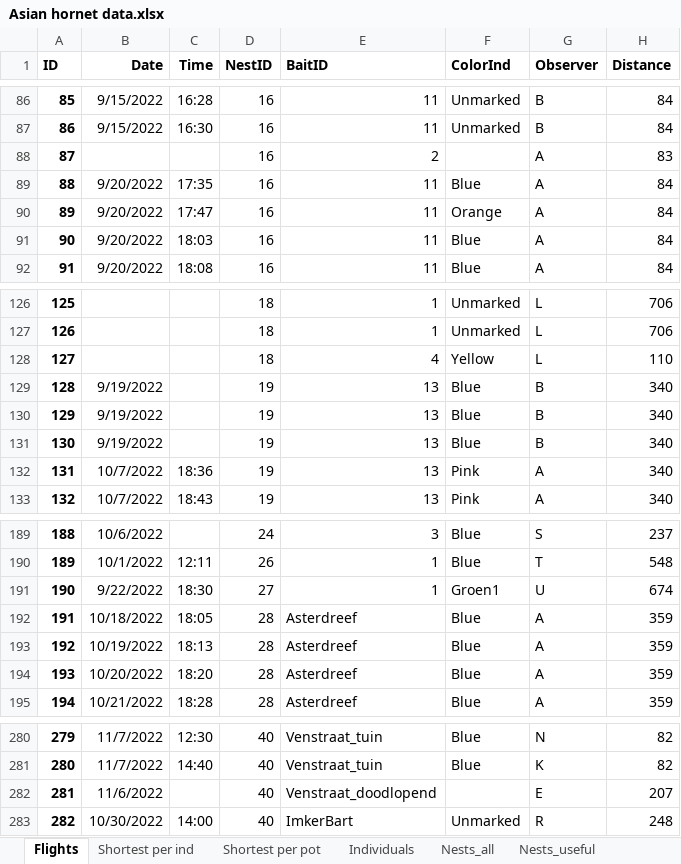
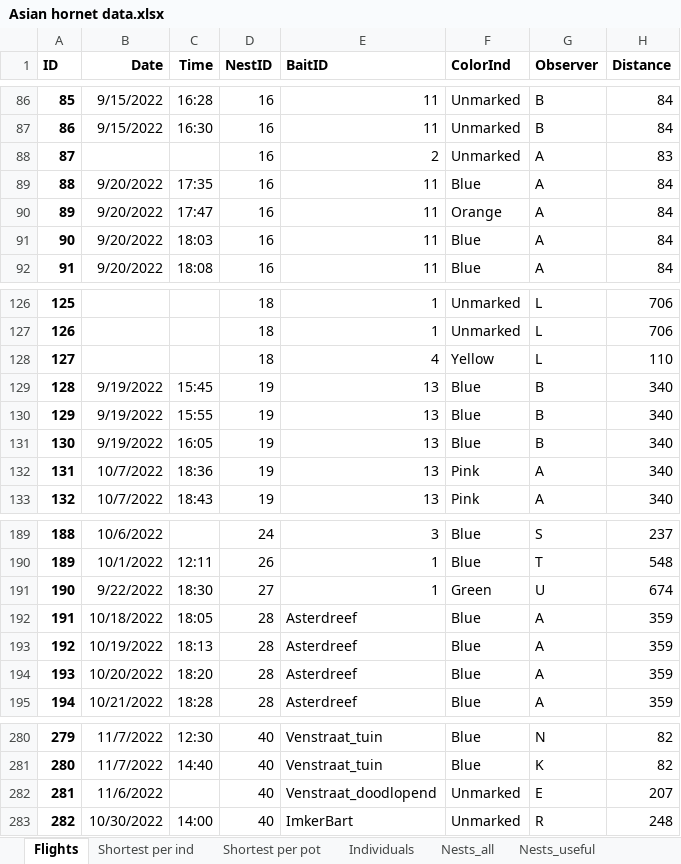
Before and after one commit to inbo/vespa_analyses, an Excel workbook: Asian hornet data.xlsx, sheet Flights, drawn as a sheet; only a part is shown, gaps mark what is left out; values as stored, in another font and other column widths than the file's, no borders; the diff names each change by its address in the sheet, - before the commit and + after, or states it on an @@ line.

```diff
--- a/Asian hornet data.xlsx (sheet Flights)
+++ b/Asian hornet data.xlsx (sheet Flights)
-F88 (ColorInd): (empty)
+F88 (ColorInd): Unmarked
-C129 (Time): (empty)
+C129 (Time): 15:45
-C130 (Time): (empty)
+C130 (Time): 15:55
-C131 (Time): (empty)
+C131 (Time): 16:05
-F191 (ColorInd): Groen1
+F191 (ColorInd): Green
-F282 (ColorInd): (empty)
+F282 (ColorInd): Unmarked
```
Also changed, not shown: sheet Shortest per pot, sheet Shortest per ind, sheet Individuals, formulas that keep their value, 7 other files.
